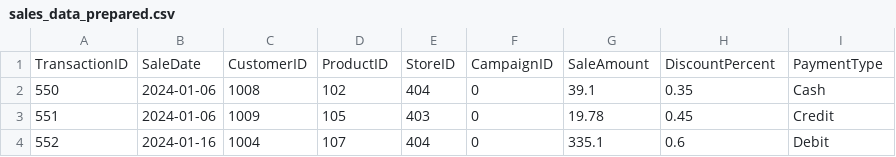
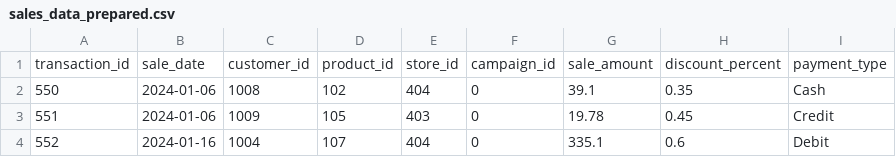
Before and after one commit to egbogbo11/smart-store-egbogbo, a CSV file: data/prepared/sales_data_prepared.csv, drawn as a sheet; only a part is shown.

Commit message:
Updated data table names

```diff
--- a/data/prepared/sales_data_prepared.csv
+++ b/data/prepared/sales_data_prepared.csv
@@ -1,2 +1,2 @@
-TransactionID,SaleDate,CustomerID,ProductID,StoreID,CampaignID,SaleAmount,DiscountPercent,PaymentType
+transaction_id,sale_date,customer_id,product_id,store_id,campaign_id,sale_amount,discount_percent,payment_type
 550,2024-01-06,1008,102,404,0,39.1,0.35,Cash
```
Also changed, not shown: data/prepared/customers_data_prepared.csv.
